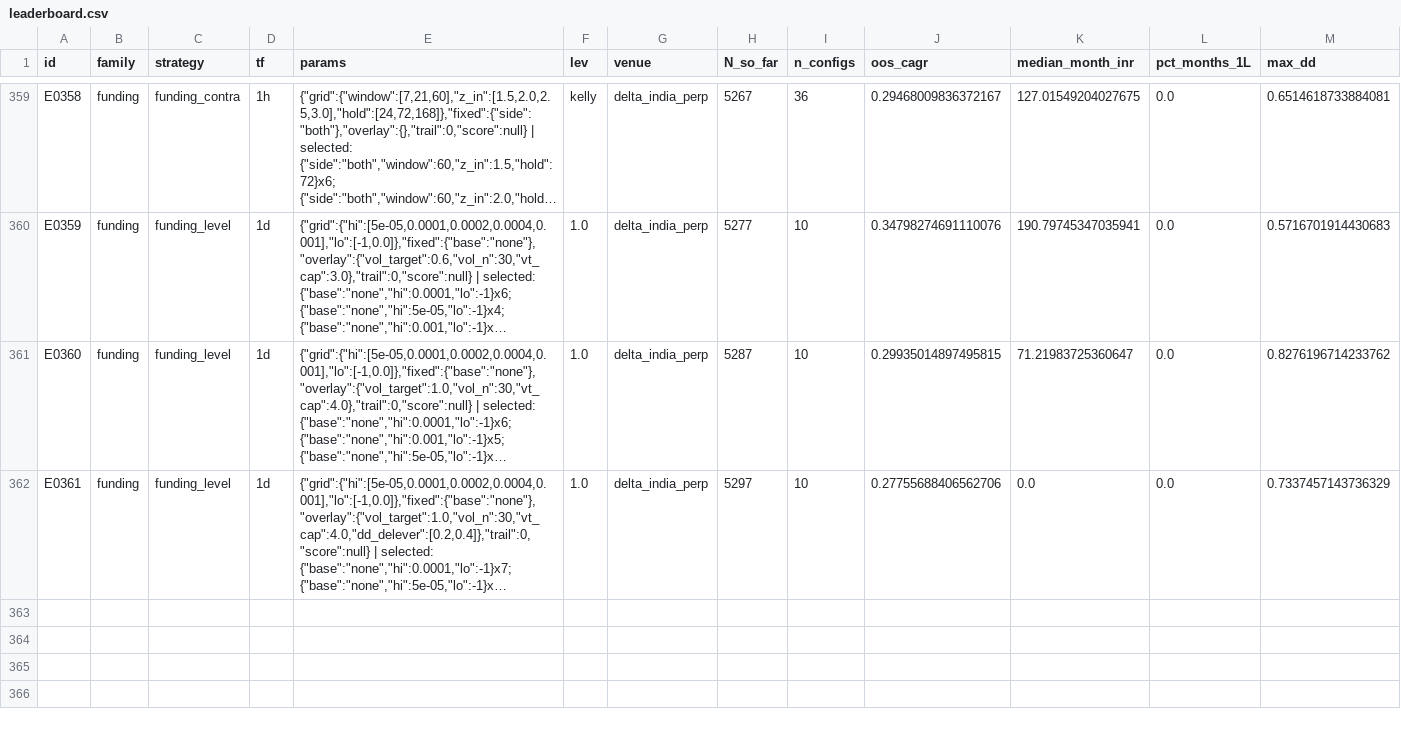
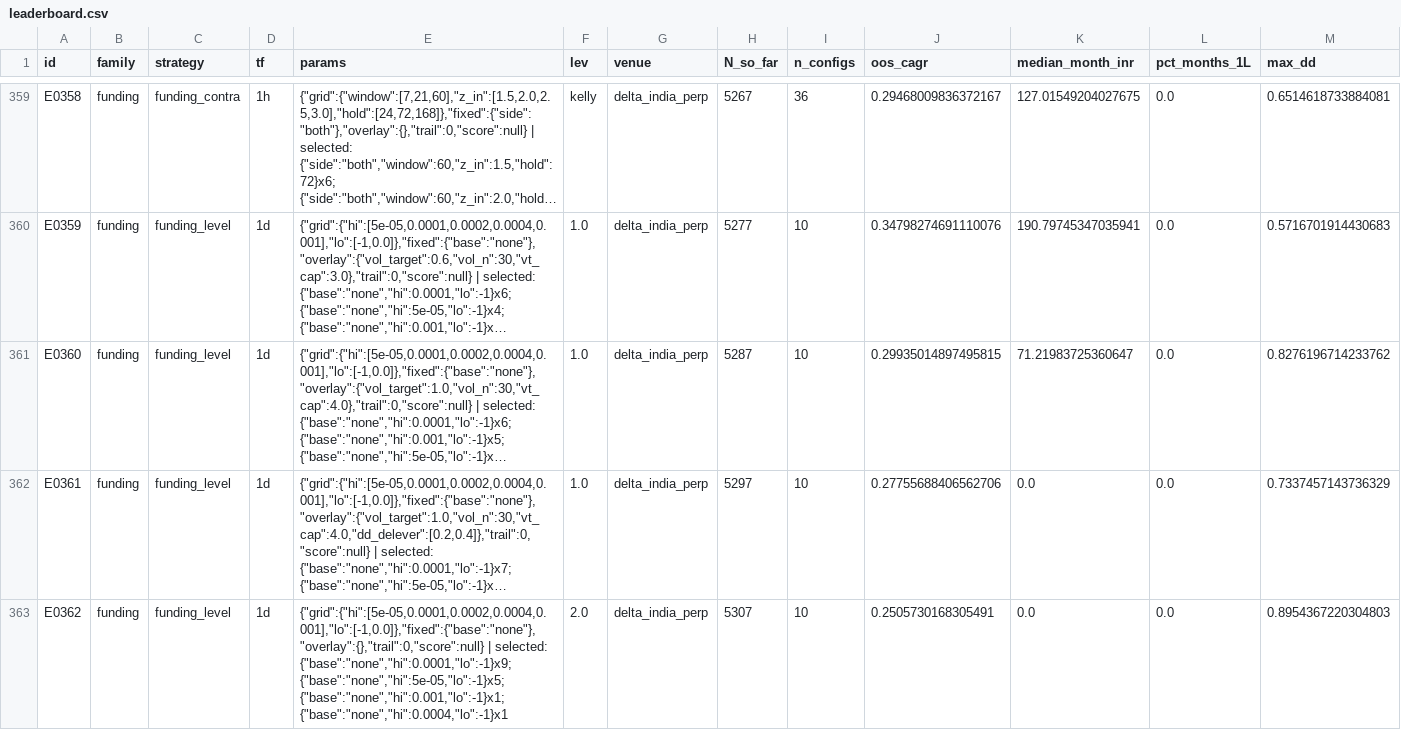
Before and after one commit to MPL0Y/DiamondHands, a CSV file: experiments/leaderboard.csv, drawn as a sheet; only a part is shown, gaps mark what is left out; long unchanged cells end in …; rows hold the shown columns only; the diff names each change by its address in the sheet, - before the commit and + after, or states it on an @@ line.

```diff
--- a/experiments/leaderboard.csv
+++ b/experiments/leaderboard.csv
+row 363: E0362 | funding | funding_level | 1d | {"grid":{"hi":[5e-05,0.0001,0.0002,0.0004,0.001],"lo":[-1,0.0]},"fixed":{"base":"none"},"overlay":{},"trail":0,"score":null} | selected: {"base":"none","hi":0.0001,"lo":-1}x9; {"base":"none","hi":5e-05,"lo":-1}x5; {"base":"none","hi":0.001,"lo":-1}x1; {"base":"none","hi":0.0004,"lo":-1}x1 | 2.0 | delta_india_perp | 5307 | 10 | 0.2505730168305491 | 0.0 | 0.0 | 0.8954367220304803
```
Also changed, not shown: experiments/trials.csv, 3 other files.
